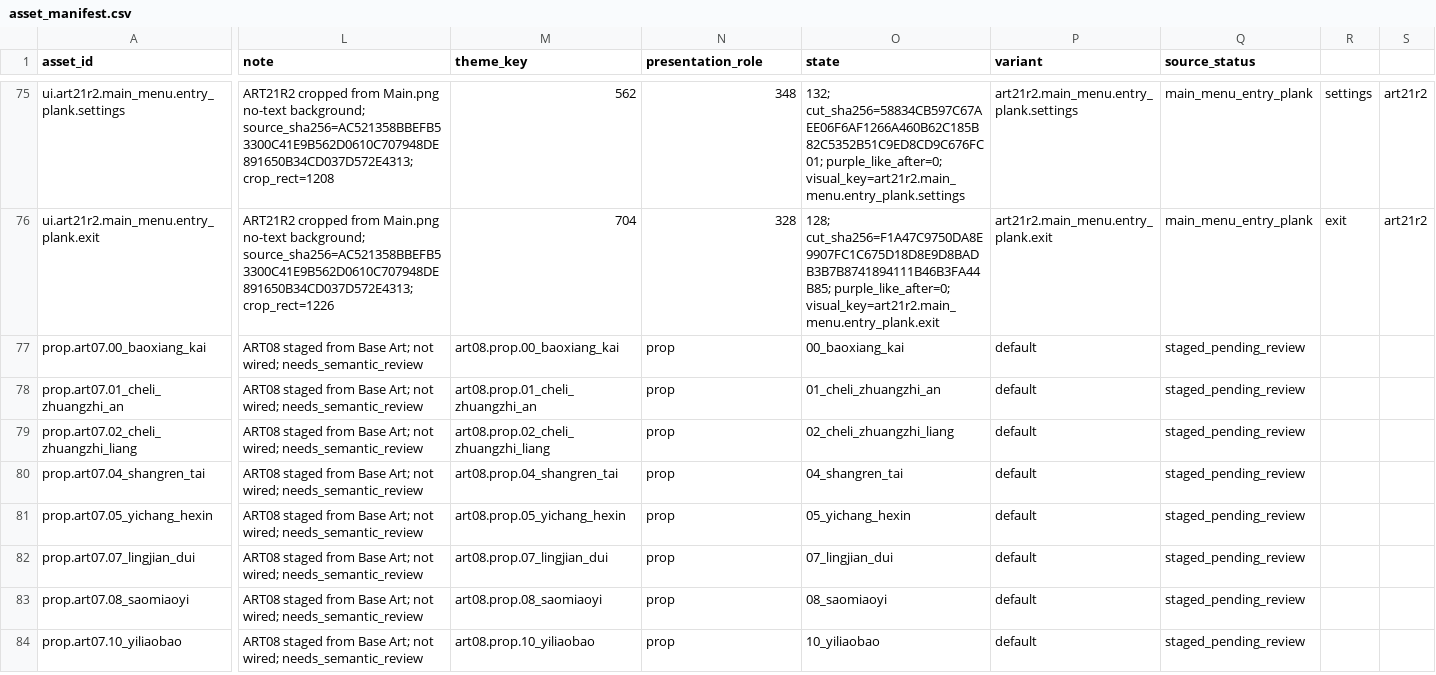
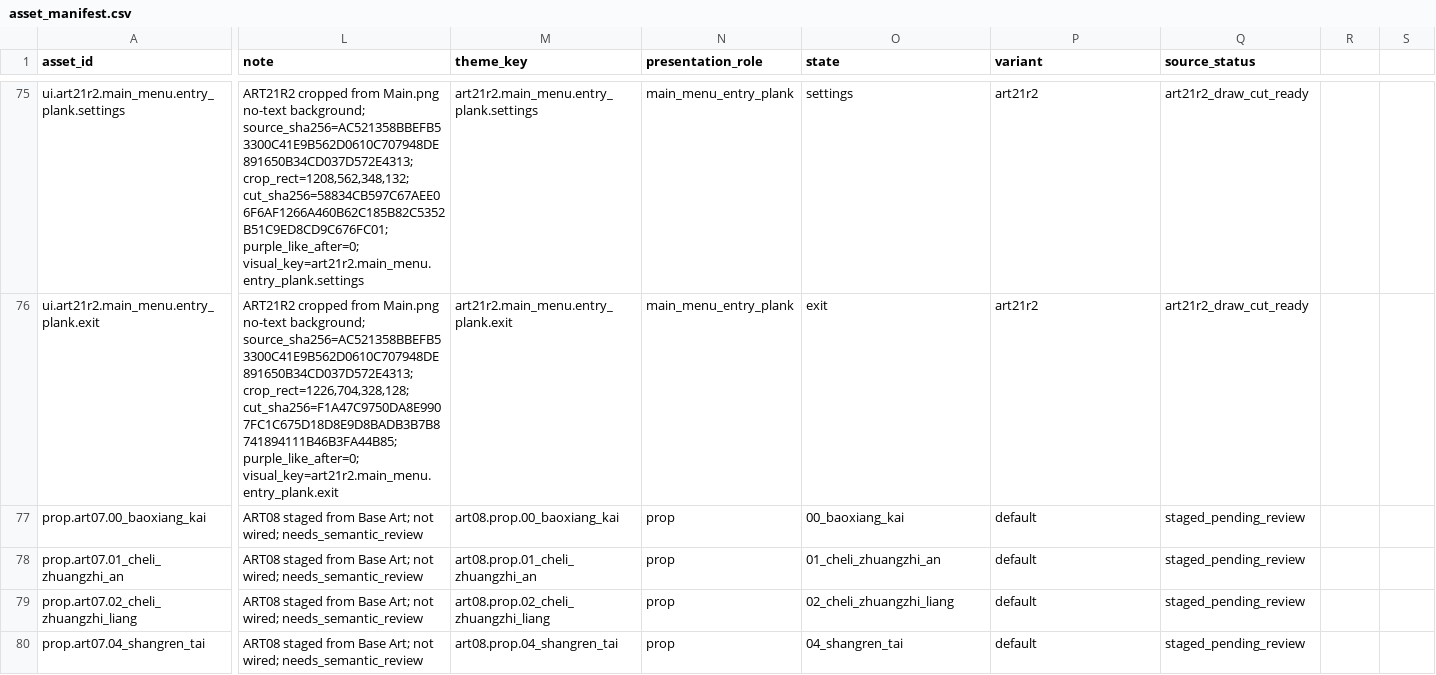
Before and after one commit to yanoutrageous/Game1, a CSV file: Godot/GraytailGodot/data/assets/asset_manifest.csv, drawn as a sheet; only a part is shown, gaps mark what is left out; the shorter side is filled out with more unchanged rows; the diff covers the shown part only; the diff names each change by its address in the sheet, - before the commit and + after, or states it on an @@ line.

```diff
--- a/Godot/GraytailGodot/data/assets/asset_manifest.csv
+++ b/Godot/GraytailGodot/data/assets/asset_manifest.csv
-L75 (note): …background; source_sha256=AC521358BBEFB53300C41E9B562D0610C707948DE891650B34CD037D572E4313; crop_rect=1208
+L75 (note): …background; source_sha256=AC521358BBEFB53300C41E9B562D0610C707948DE891650B34CD037D572E4313; crop_rect=1208,562,348,132; cut_sha256=58834CB597C67AEE06F6AF1266A460B62C185B82C5352B51C9ED8CD9C676FC01; purple_like_after=0; visual_key=art21r2.main_menu.entry_plank.settings
-M75 (theme_key): 562
+M75 (theme_key): art21r2.main_menu.entry_plank.settings
-N75 (presentation_role): 348
+N75 (presentation_role): main_menu_entry_plank
-O75 (state): 132; cut_sha256=58834CB597C67AEE06F6AF1266A460B62C185B82C5352B51C9ED8CD9C676FC01; purple_like_after=0; visual_key=art21r2.main_menu.entry_plank.settings
+O75 (state): settings
-P75 (variant): art21r2.main_menu.entry_plank.settings
+P75 (variant): art21r2
-Q75:Q76 (source_status): main_menu_entry_plank
+Q75:Q76 (source_status): art21r2_draw_cut_ready
-R75: settings
+R75: (empty)
-S75:S76: art21r2
+S75:S76: (empty)
-L76 (note): …background; source_sha256=AC521358BBEFB53300C41E9B562D0610C707948DE891650B34CD037D572E4313; crop_rect=1226
+L76 (note): …background; source_sha256=AC521358BBEFB53300C41E9B562D0610C707948DE891650B34CD037D572E4313; crop_rect=1226,704,328,128; cut_sha256=F1A47C9750DA8E9907FC1C675D18D8E9D8BADB3B7B8741894111B46B3FA44B85; purple_like_after=0; visual_key=art21r2.main_menu.entry_plank.exit
-M76 (theme_key): 704
+M76 (theme_key): art21r2.main_menu.entry_plank.exit
-N76 (presentation_role): 328
+N76 (presentation_role): main_menu_entry_plank
-O76 (state): 128; cut_sha256=F1A47C9750DA8E9907FC1C675D18D8E9D8BADB3B7B8741894111B46B3FA44B85; purple_like_after=0; visual_key=art21r2.main_menu.entry_plank.exit
+O76 (state): exit
-P76 (variant): art21r2.main_menu.entry_plank.exit
+P76 (variant): art21r2
-R76: exit
+R76: (empty)
```
Also changed, not shown: 38 edited cells elsewhere in this file, 4 other files.
